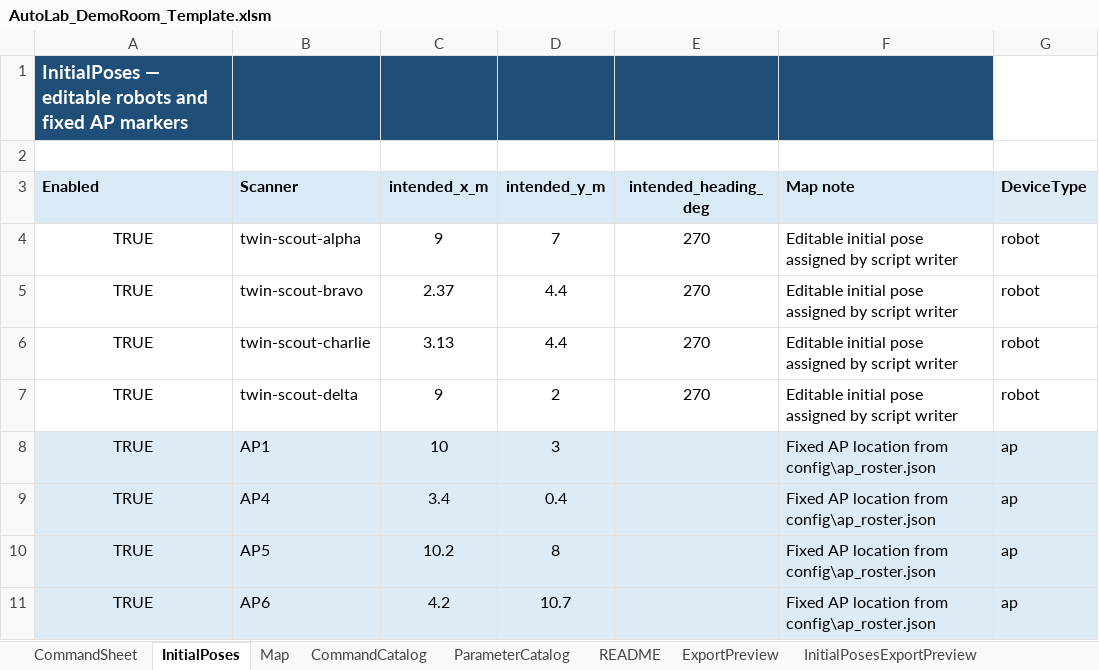
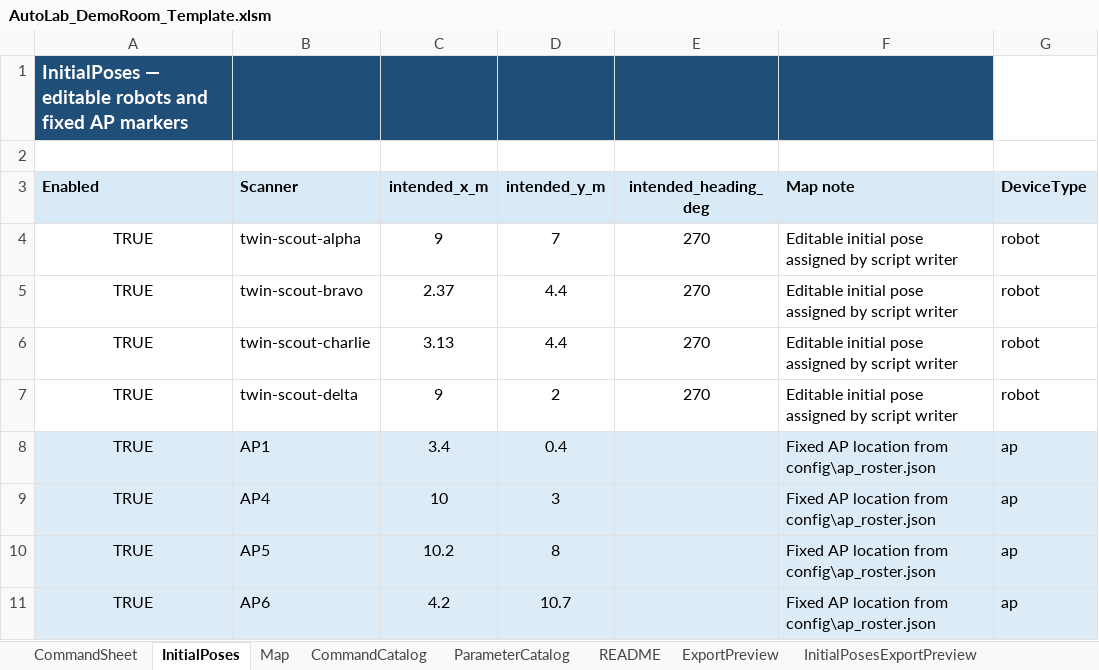
Before and after one commit to jtchen9/RunNMS, an Excel workbook: sitemap/DemoRoom/script_authoring/AutoLab_DemoRoom_Template.xlsm, sheet InitialPoses, drawn as a sheet; values as stored, in another font and other column widths than the file's, no borders; the diff names each change by its address in the sheet, - before the commit and + after, or states it on an @@ line.

```diff
--- a/sitemap/DemoRoom/script_authoring/AutoLab_DemoRoom_Template.xlsm (sheet InitialPoses)
+++ b/sitemap/DemoRoom/script_authoring/AutoLab_DemoRoom_Template.xlsm (sheet InitialPoses)
-C8 (intended_x_m): 10
+C8 (intended_x_m): 3.4
-D8 (intended_y_m): 3
+D8 (intended_y_m): 0.4
-C9 (intended_x_m): 3.4
+C9 (intended_x_m): 10
-D9 (intended_y_m): 0.4
+D9 (intended_y_m): 3
```
Also changed, not shown: sheet Map, sheet StaticMap, 14 other files.
